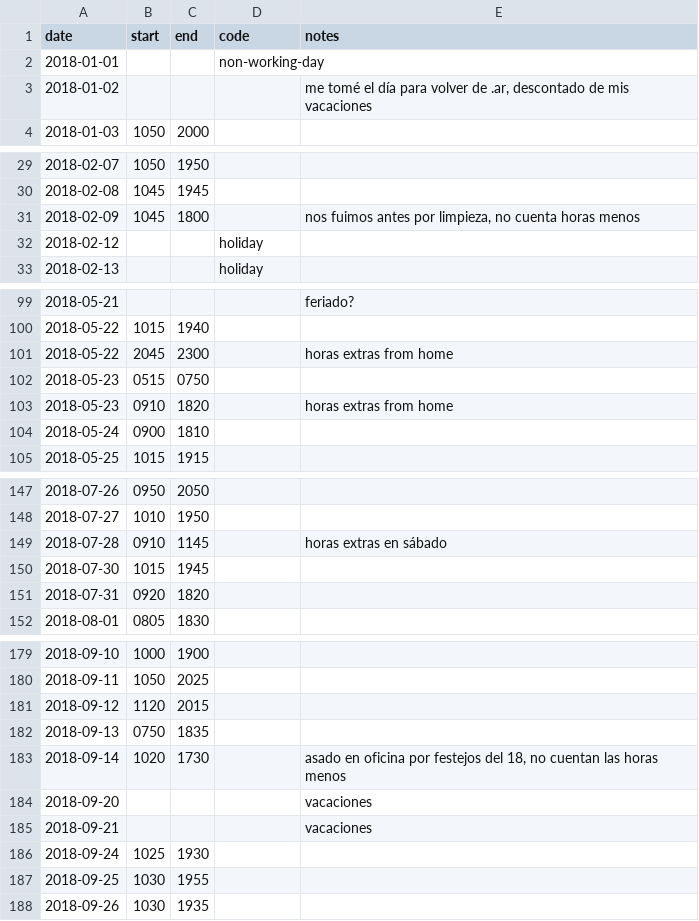
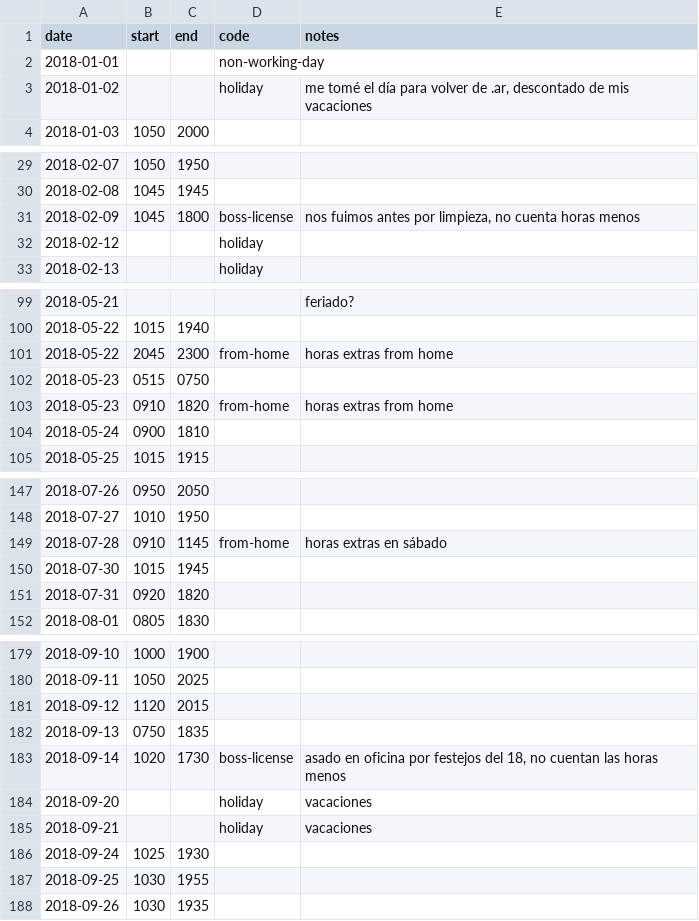
Before and after one commit to fernandocanizo/worked-hours, a CSV file: 2018.csv, drawn as a sheet; only a part is shown, gaps mark what is left out; the diff covers the shown part only.

Commit message:
Fix and add work day codes

```diff
--- a/2018.csv
+++ b/2018.csv
@@ -2,3 +2,3 @@ date; start; end; code; notes
 2018-01-01;;; non-working-day;
-2018-01-02;;;; me tomé el día para volver de .ar, descontado de mis vacaciones
+2018-01-02;;; holiday; me tomé el día para volver de .ar, descontado de mis vacaciones
 2018-01-03;1050;2000;;
@@ -30,3 +30,3 @@ date; start; end; code; notes
 2018-02-08;1045;1945;;
-2018-02-09;1045;1800;; nos fuimos antes por limpieza, no cuenta horas menos
+2018-02-09;1045;1800; boss-license; nos fuimos antes por limpieza, no cuenta horas menos
 2018-02-12;;; holiday;
@@ -100,5 +100,5 @@ date; start; end; code; notes
 2018-05-22;1015;1940;;
-2018-05-22;2045;2300;; horas extras from home
+2018-05-22;2045;2300; from-home; horas extras from home
 2018-05-23;0515;0750;;
-2018-05-23;0910;1820;; horas extras from home
+2018-05-23;0910;1820; from-home; horas extras from home
 2018-05-24;0900;1810;;
@@ -148,3 +148,3 @@ date; start; end; code; notes
 2018-07-27;1010;1950;;
-2018-07-28;0910;1145;; horas extras en sábado
+2018-07-28;0910;1145; from-home; horas extras en sábado
 2018-07-30;1015;1945;;
@@ -182,5 +182,5 @@ date; start; end; code; notes
 2018-09-13;0750;1835;;
-2018-09-14;1020;1730;; asado en oficina por festejos del 18, no cuentan las horas menos
-2018-09-20;;;; vacaciones
-2018-09-21;;;; vacaciones
+2018-09-14;1020;1730; boss-license; asado en oficina por festejos del 18, no cuentan las horas menos
+2018-09-20;;; holiday; vacaciones
+2018-09-21;;; holiday; vacaciones
 2018-09-24;1025;1930;;
```
Also changed, not shown: 1 edited cell elsewhere in this file.
